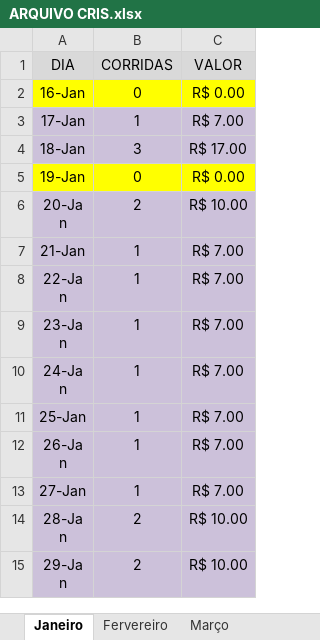
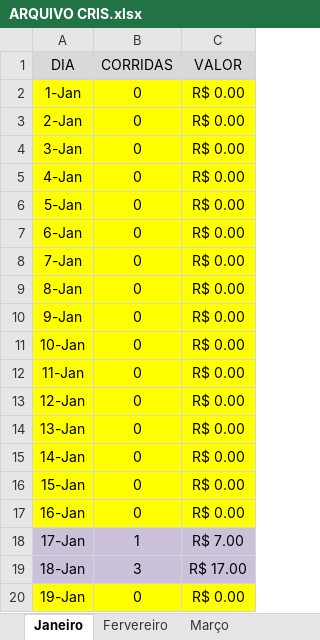
Before and after one commit to DanielGermanosilva/CORRIDAS, an Excel workbook: ARQUIVO CRIS.xlsx, sheet Janeiro, drawn as a sheet; only a part is shown; the shorter side is filled out with more unchanged rows; values as stored, in another font and other column widths than the file's, no borders; the diff names each change by its address in the sheet, - before the commit and + after, or states it on an @@ line.

```diff
--- a/ARQUIVO CRIS.xlsx (sheet Janeiro)
+++ b/ARQUIVO CRIS.xlsx (sheet Janeiro)
+row 2: 1-Jan | 0 | R$ 0.00
+row 3: 2-Jan | 0 | R$ 0.00
+row 4: 3-Jan | 0 | R$ 0.00
+row 5: 4-Jan | 0 | R$ 0.00
+row 6: 5-Jan | 0 | R$ 0.00
+row 7: 6-Jan | 0 | R$ 0.00
+row 8: 7-Jan | 0 | R$ 0.00
+row 9: 8-Jan | 0 | R$ 0.00
+row 10: 9-Jan | 0 | R$ 0.00
+row 11: 10-Jan | 0 | R$ 0.00
+row 12: 11-Jan | 0 | R$ 0.00
+row 13: 12-Jan | 0 | R$ 0.00
+row 14: 13-Jan | 0 | R$ 0.00
+row 15: 14-Jan | 0 | R$ 0.00
+row 16: 15-Jan | 0 | R$ 0.00
```
Also changed, not shown: sheet Março, 1 other file.
